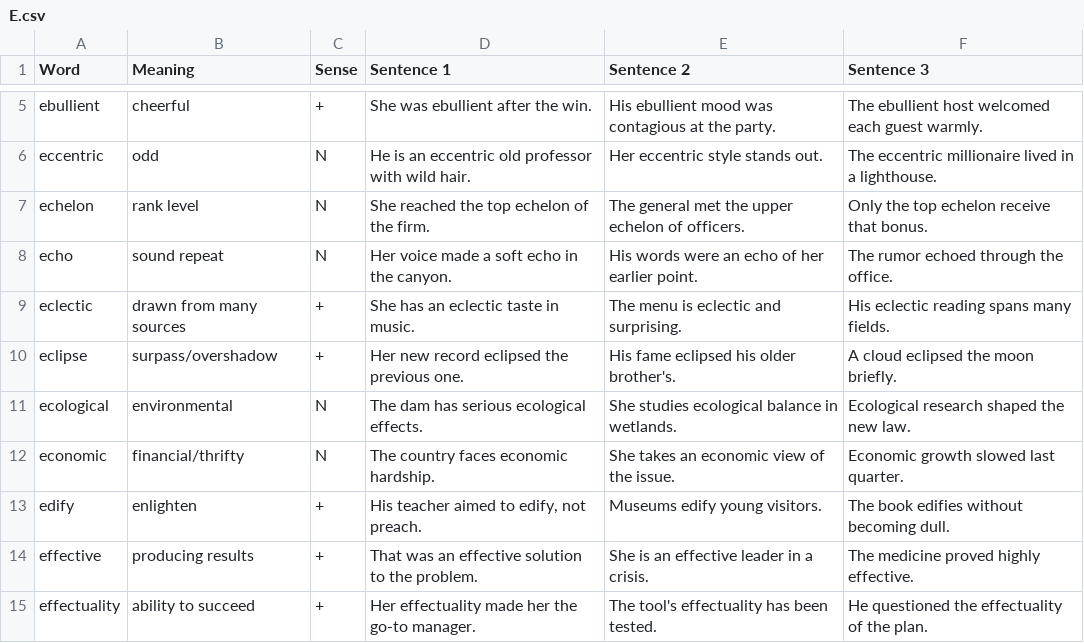
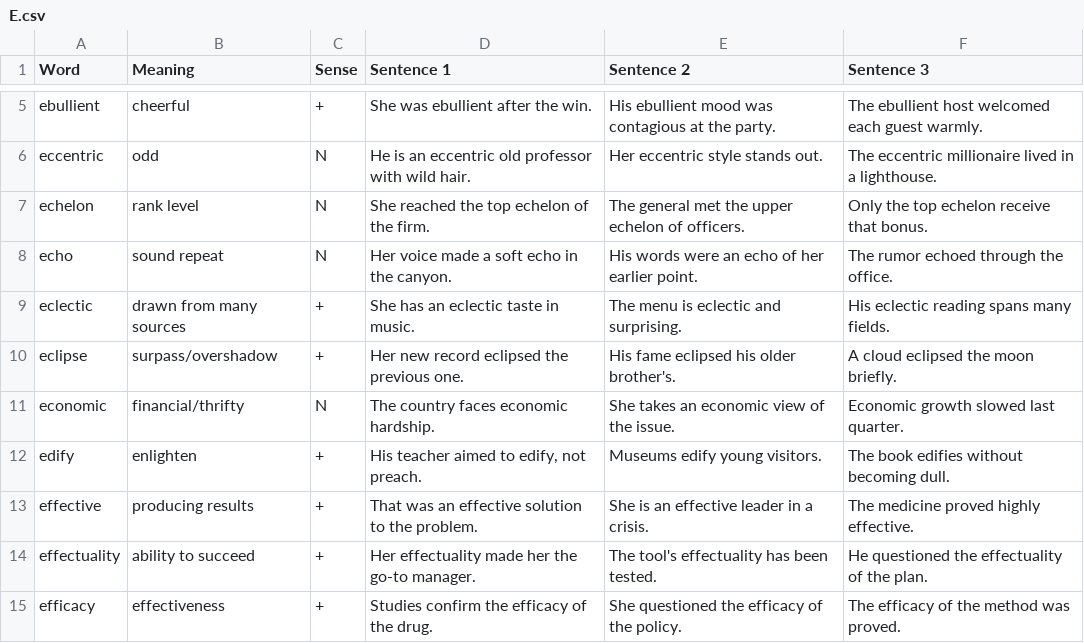
Before and after one commit to akanksharaj807/Instagram, a CSV file: vocab/E.csv, drawn as a sheet; only a part is shown, gaps mark what is left out; the shorter side is filled out with more unchanged rows; the diff names each change by its address in the sheet, - before the commit and + after, or states it on an @@ line.

Commit message:
Update E.csv

```diff
--- a/vocab/E.csv
+++ b/vocab/E.csv
-row 11: ecological | environmental | N | The dam has serious ecological effects. | She studies ecological balance in wetlands. | Ecological research shaped the new law.
```
